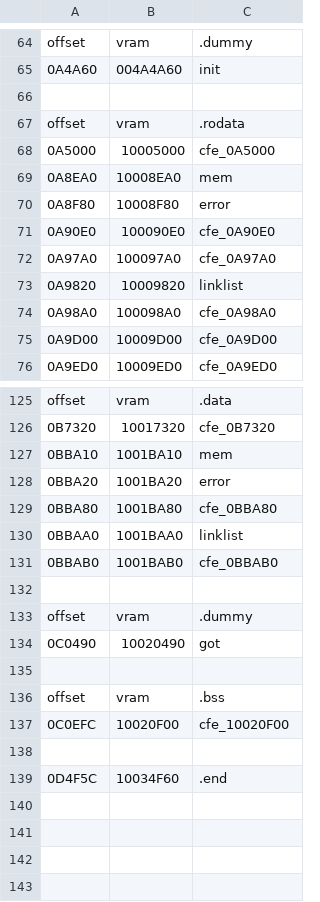
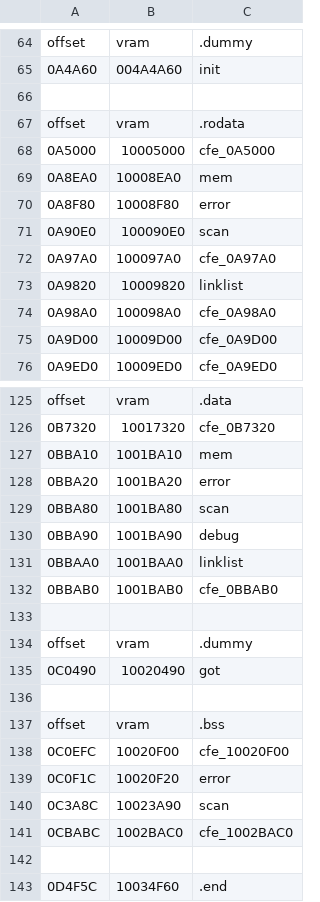
Before and after one commit to decompals/ido-matching-decomp, a CSV file: symbols/7.1/cfe.splits.csv, drawn as a sheet; only a part is shown, gaps mark what is left out.

Commit message:
almost matched scan.c

```diff
--- a/symbols/7.1/cfe.splits.csv
+++ b/symbols/7.1/cfe.splits.csv
@@ -70,3 +70,3 @@ offset,vram,.rodata
 0A8F80,10008F80,error
-0A90E0,100090E0,cfe_0A90E0
+0A90E0,100090E0,scan
 0A97A0,100097A0,cfe_0A97A0
@@ -128,3 +128,4 @@ offset,vram,.data
 0BBA20,1001BA20,error
-0BBA80,1001BA80,cfe_0BBA80
+0BBA80,1001BA80,scan
+0BBA90,1001BA90,debug
 0BBAA0,1001BAA0,linklist
@@ -137,2 +138,5 @@ offset,vram,.bss
 0C0EFC,10020F00,cfe_10020F00
+0C0F1C,10020F20,error
+0C3A8C,10023A90,scan
+0CBABC,1002BAC0,cfe_1002BAC0
 
```
Also changed, not shown: 2 other files.
